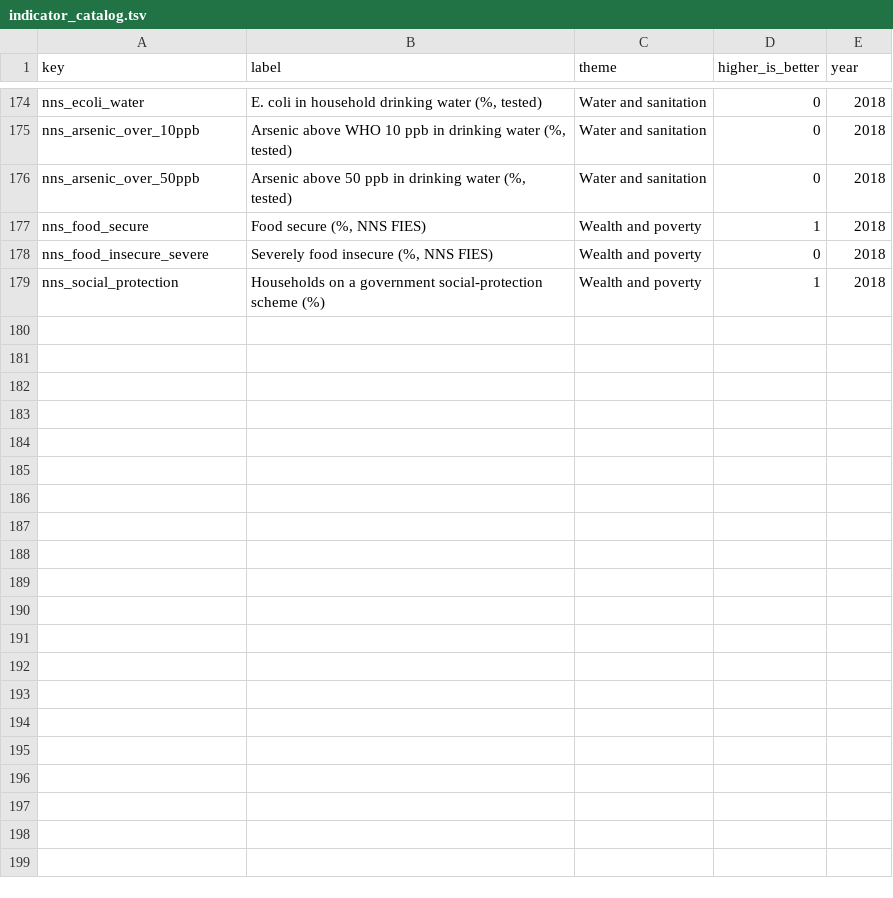
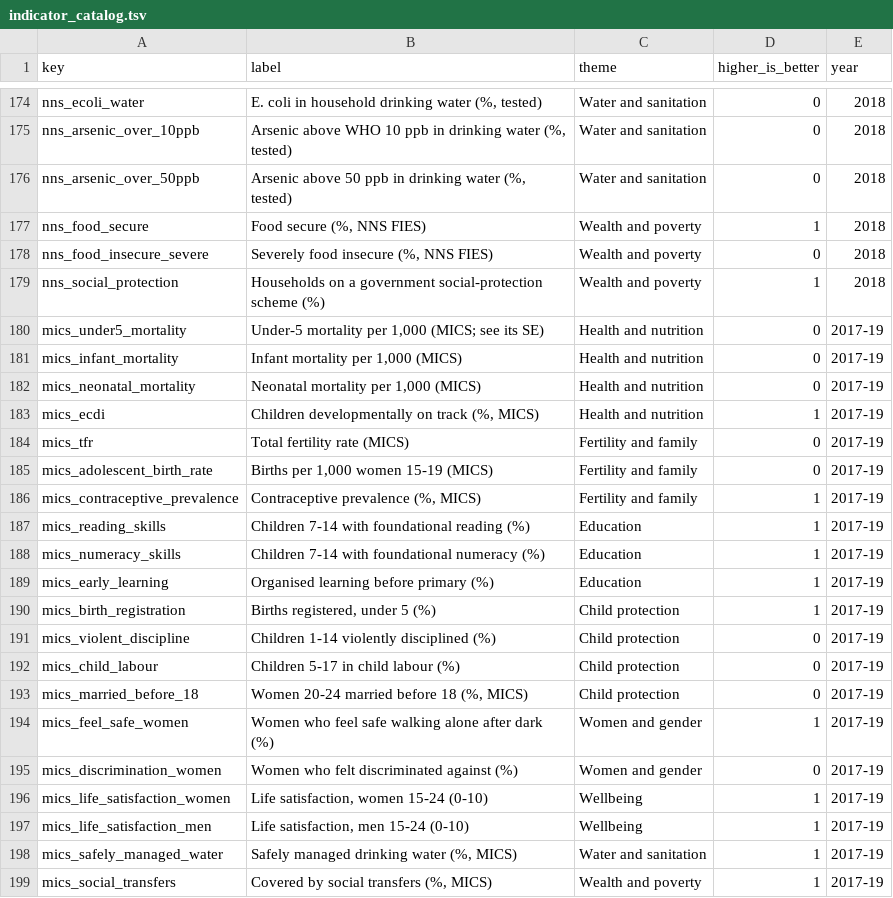
Before and after one commit to RaufNawaz/Sufi-Shrines, a TSV file: pipeline/gis/atlas/indicator_catalog.tsv, drawn as a sheet; only a part is shown, gaps mark what is left out; the diff names each change by its address in the sheet, - before the commit and + after, or states it on an @@ line.

```diff
--- a/pipeline/gis/atlas/indicator_catalog.tsv
+++ b/pipeline/gis/atlas/indicator_catalog.tsv
+row 180: mics_under5_mortality | Under-5 mortality per 1,000 (MICS; see its SE) | Health and nutrition | 0 | 2017-19
+row 181: mics_infant_mortality | Infant mortality per 1,000 (MICS) | Health and nutrition | 0 | 2017-19
+row 182: mics_neonatal_mortality | Neonatal mortality per 1,000 (MICS) | Health and nutrition | 0 | 2017-19
+row 183: mics_ecdi | Children developmentally on track (%, MICS) | Health and nutrition | 1 | 2017-19
+row 184: mics_tfr | Total fertility rate (MICS) | Fertility and family | 0 | 2017-19
+row 185: mics_adolescent_birth_rate | Births per 1,000 women 15-19 (MICS) | Fertility and family | 0 | 2017-19
+row 186: mics_contraceptive_prevalence | Contraceptive prevalence (%, MICS) | Fertility and family | 1 | 2017-19
+row 187: mics_reading_skills | Children 7-14 with foundational reading (%) | Education | 1 | 2017-19
+row 188: mics_numeracy_skills | Children 7-14 with foundational numeracy (%) | Education | 1 | 2017-19
+row 189: mics_early_learning | Organised learning before primary (%) | Education | 1 | 2017-19
+row 190: mics_birth_registration | Births registered, under 5 (%) | Child protection | 1 | 2017-19
+row 191: mics_violent_discipline | Children 1-14 violently disciplined (%) | Child protection | 0 | 2017-19
+row 192: mics_child_labour | Children 5-17 in child labour (%) | Child protection | 0 | 2017-19
+row 193: mics_married_before_18 | Women 20-24 married before 18 (%, MICS) | Child protection | 0 | 2017-19
+row 194: mics_feel_safe_women | Women who feel safe walking alone after dark (%) | Women and gender | 1 | 2017-19
+row 195: mics_discrimination_women | Women who felt discriminated against (%) | Women and gender | 0 | 2017-19
+row 196: mics_life_satisfaction_women | Life satisfaction, women 15-24 (0-10) | Wellbeing | 1 | 2017-19
+row 197: mics_life_satisfaction_men | Life satisfaction, men 15-24 (0-10) | Wellbeing | 1 | 2017-19
+row 198: mics_safely_managed_water | Safely managed drinking water (%, MICS) | Water and sanitation | 1 | 2017-19
+row 199: mics_social_transfers | Covered by social transfers (%, MICS) | Wealth and poverty | 1 | 2017-19
```
Also changed, not shown: pipeline/gis/welfare/fetched_extended.tsv, pipeline/gis/welfare/sources_extended.tsv, 11 other files.
